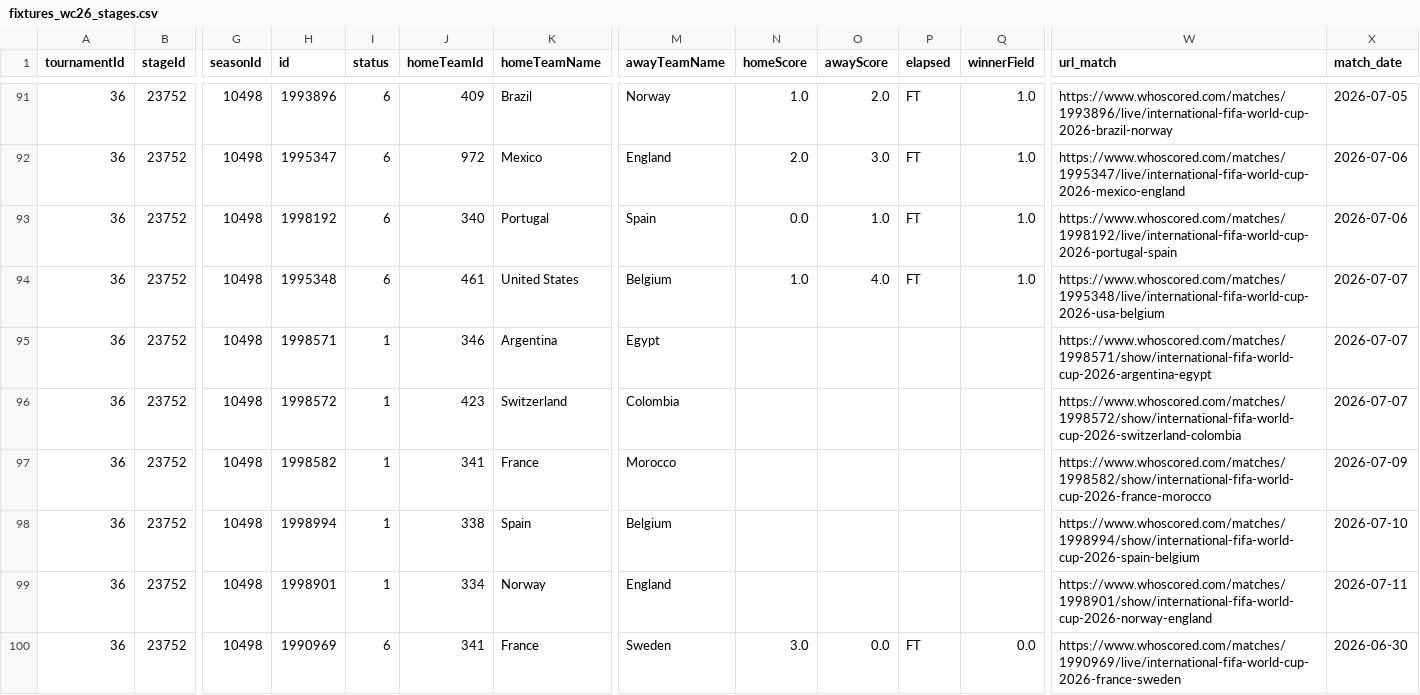
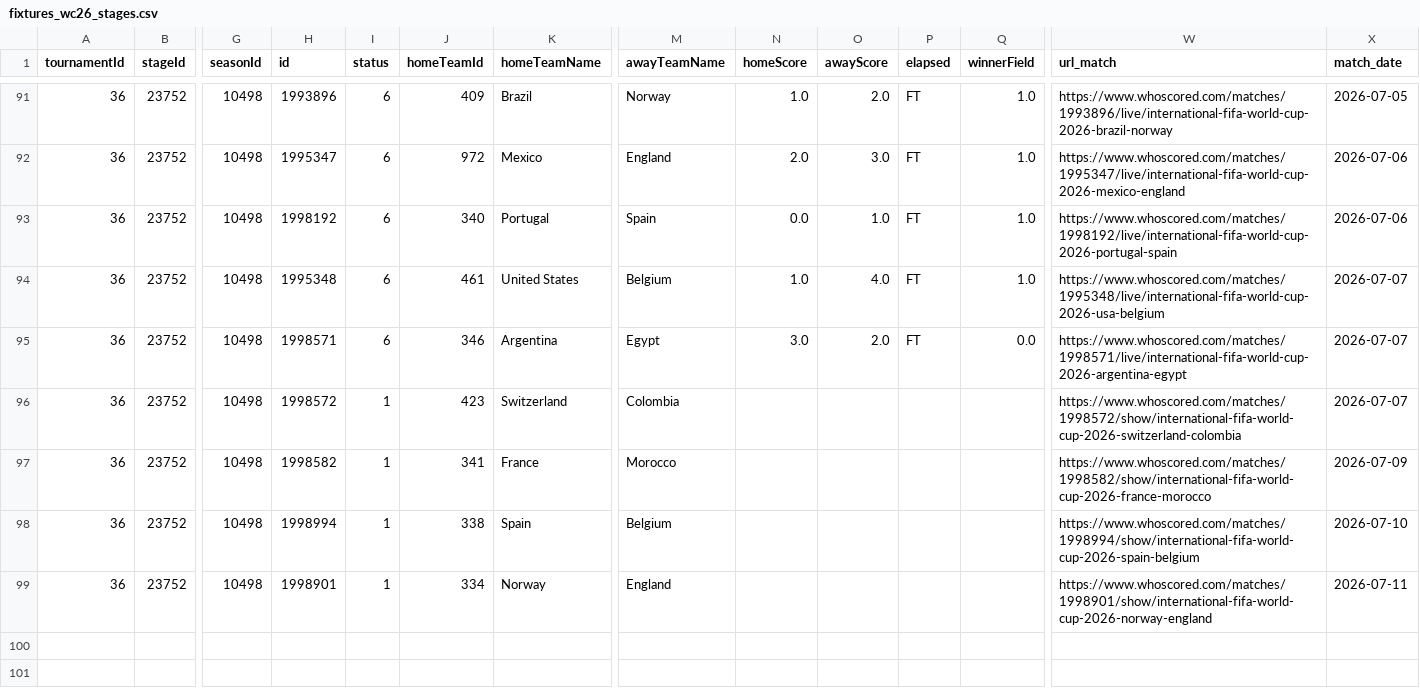
Before and after one commit to CescBlanco/world_cup_26_dashboard, a CSV file: worldcup26/data/fixtures_wc26_stages.csv, drawn as a sheet; only a part is shown, gaps mark what is left out; rows hold the shown columns only; the diff names each change by its address in the sheet, - before the commit and + after, or states it on an @@ line.

Commit message:
feast: upload data fixtures +players + jsons match R16 (Argentiva vs Egypt)

```diff
--- a/worldcup26/data/fixtures_wc26_stages.csv
+++ b/worldcup26/data/fixtures_wc26_stages.csv
-I95 (status): 1
+I95 (status): 6
-N95 (homeScore): (empty)
+N95 (homeScore): 3.0
-O95 (awayScore): (empty)
+O95 (awayScore): 2.0
-P95 (elapsed): (empty)
+P95 (elapsed): FT
-Q95 (winnerField): (empty)
+Q95 (winnerField): 0.0
-W95 (url_match): https://www.whoscored.com/matches/1998571/show/international-fifa-world-cup-2026-argentina-egypt
+W95 (url_match): https://www.whoscored.com/matches/1998571/live/international-fifa-world-cup-2026-argentina-egypt
-row 100: 36 | 23752 | 10498 | 1990969 | 6 | 341 | France | Sweden | 3.0 | 0.0 | FT | 0.0 | https://www.whoscored.com/matches/1990969/live/international-fifa-world-cup-2026-france-sweden | 2026-06-30
```
Also changed, not shown: worldcup26/data/all_players_wc26_fotmob.csv, 2 other files.
